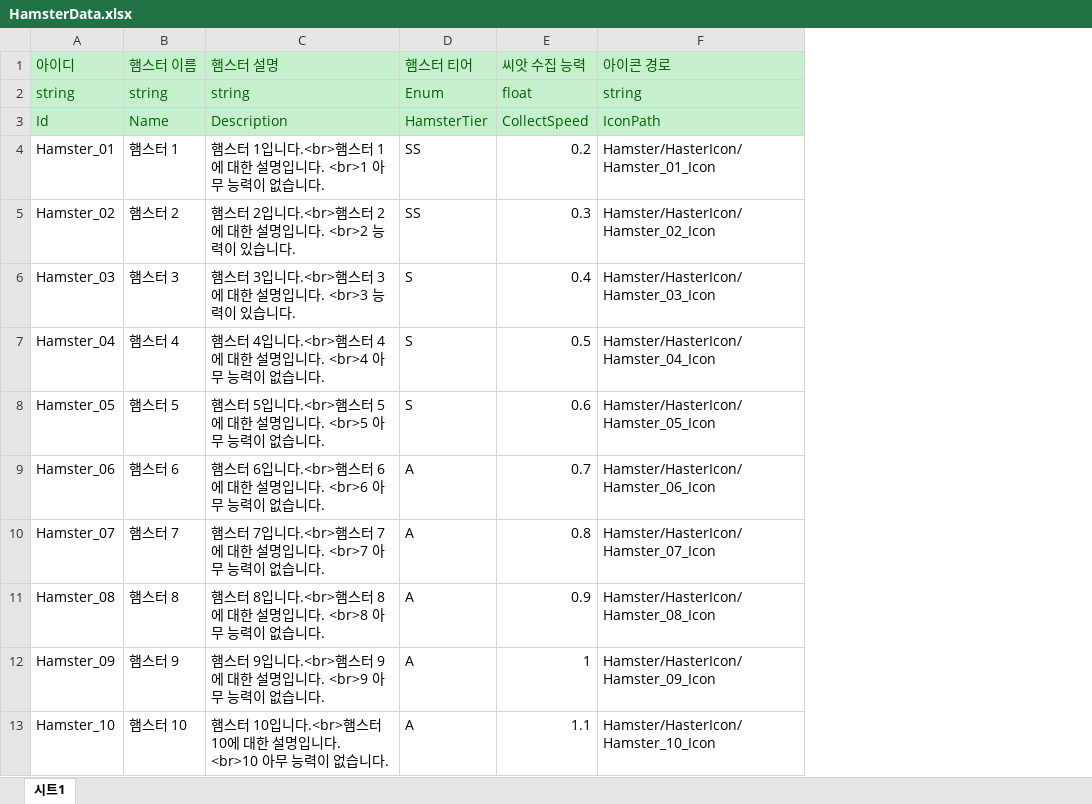
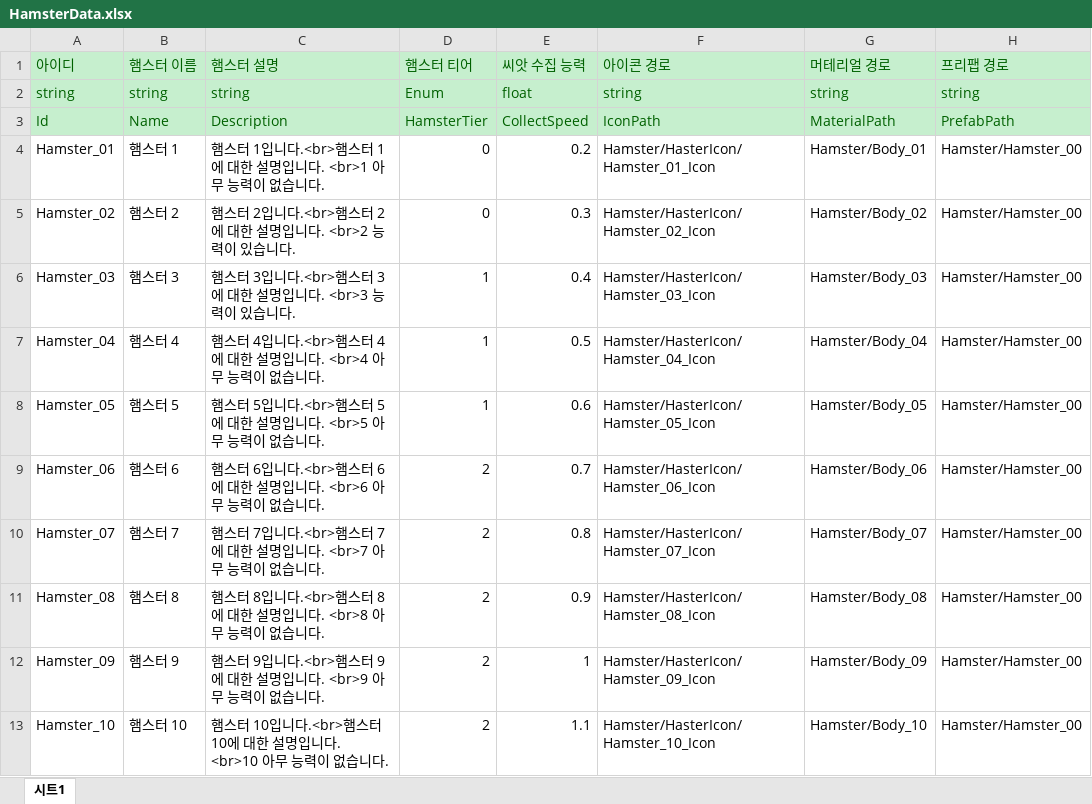
Before and after one commit to Mara41-9/Hamzzi, an Excel workbook: JsonConverter/ExcelFiles/HamsterData.xlsx, sheet 시트1, drawn as a sheet; values as stored, in another font and other column widths than the file's, no borders; the diff names each change by its address in the sheet, - before the commit and + after, or states it on an @@ line.

```diff
--- a/JsonConverter/ExcelFiles/HamsterData.xlsx (sheet 시트1)
+++ b/JsonConverter/ExcelFiles/HamsterData.xlsx (sheet 시트1)
+column G (머테리얼 경로), rows 2-13: string | MaterialPath | Hamster/Body_01 | Hamster/Body_02 | Hamster/Body_03 | Hamster/Body_04 | Hamster/Body_05 | Hamster/Body_06 | Hamster/Body_07 | Hamster/Body_08 | Hamster/Body_09 | Hamster/Body_10
+column H (프리팹 경로), rows 2-13: string | PrefabPath | Hamster/Hamster_00 | Hamster/Hamster_00 | Hamster/Hamster_00 | Hamster/Hamster_00 | Hamster/Hamster_00 | Hamster/Hamster_00 | Hamster/Hamster_00 | Hamster/Hamster_00 | Hamster/Hamster_00 | Hamster/Hamster_00
-D4:D5 (햄스터 티어): SS
+D4:D5 (햄스터 티어): 0
-D6:D8 (햄스터 티어): S
+D6:D8 (햄스터 티어): 1
-D9:D13 (햄스터 티어): A
+D9:D13 (햄스터 티어): 2
```
Also changed, not shown: JsonConverter/ExcelFiles/FaceData.xlsx, 7 other files.
